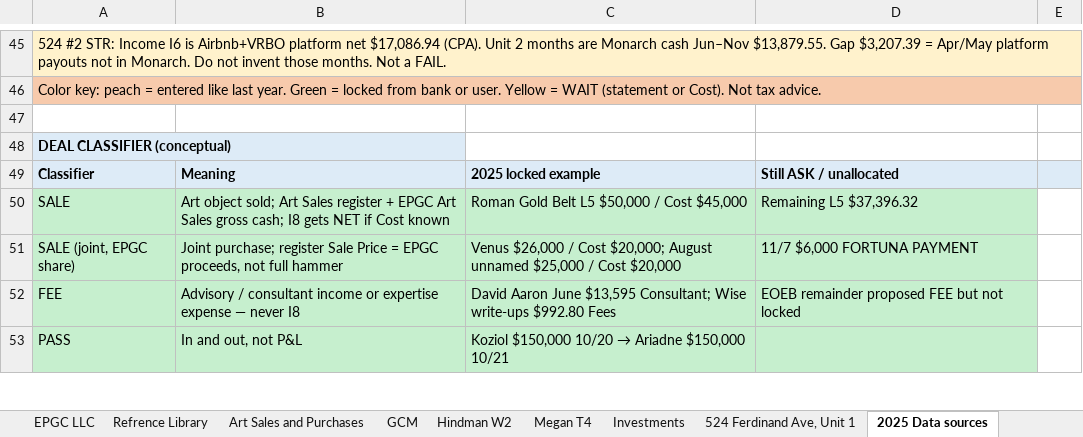
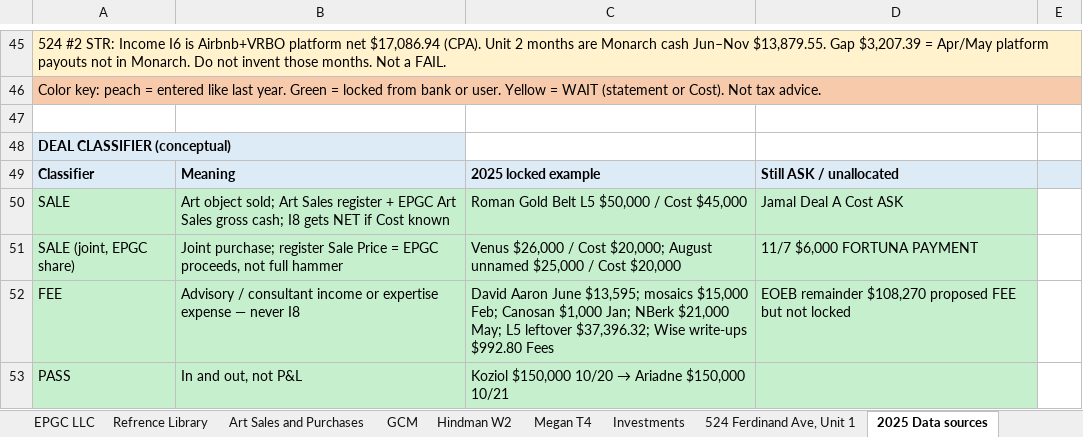
Before and after one commit to ColeyFineArts/flashcards, an Excel workbook: .cursor/scratch/tax_turbo_deliverable/Personal Income 2025.xlsx, sheet 2025 Data sources, drawn as a sheet; only a part is shown, gaps mark what is left out; values as stored, in another font and other column widths than the file's, no borders; the diff covers the shown part only; the diff names each change by its address in the sheet, - before the commit and + after, or states it on an @@ line.

```diff
--- a/.cursor/scratch/tax_turbo_deliverable/Personal Income 2025.xlsx (sheet 2025 Data sources)
+++ b/.cursor/scratch/tax_turbo_deliverable/Personal Income 2025.xlsx (sheet 2025 Data sources)
-D50: Remaining L5 $37,396.32
+D50: Jamal Deal A Cost ASK
-C52: …Aaron June $13,595 Consultant; Wise write-ups…
+C52: …Aaron June $13,595; mosaics $15,000 Feb; Canosan $1,000 Jan; NBerk $21,000 May; L5 leftover $37,396.32; Wise write-ups…
-D52: EOEB remainder proposed FEE…
+D52: EOEB remainder $108,270 proposed FEE…
```
Also changed, not shown: 15 edited cells and cell formats elsewhere in this sheet, sheet Art Sales and Purchases, sheet EPGC LLC, sheet Income, .cursor/scratch/tax_turbo_parts/Personal Income 2025.labeled.xlsx, .cursor/scratch/tax_turbo_parts/Personal Income 2025.xlsx, 15 other files.
